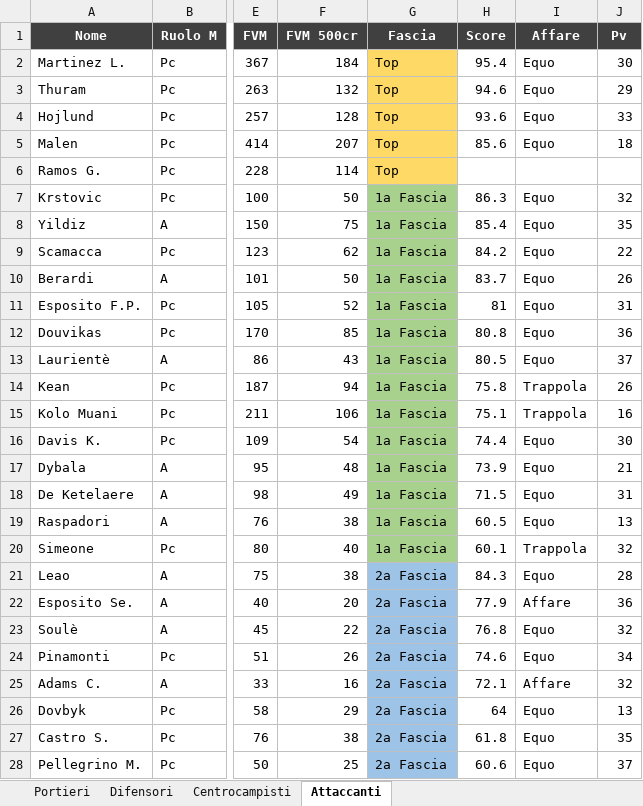
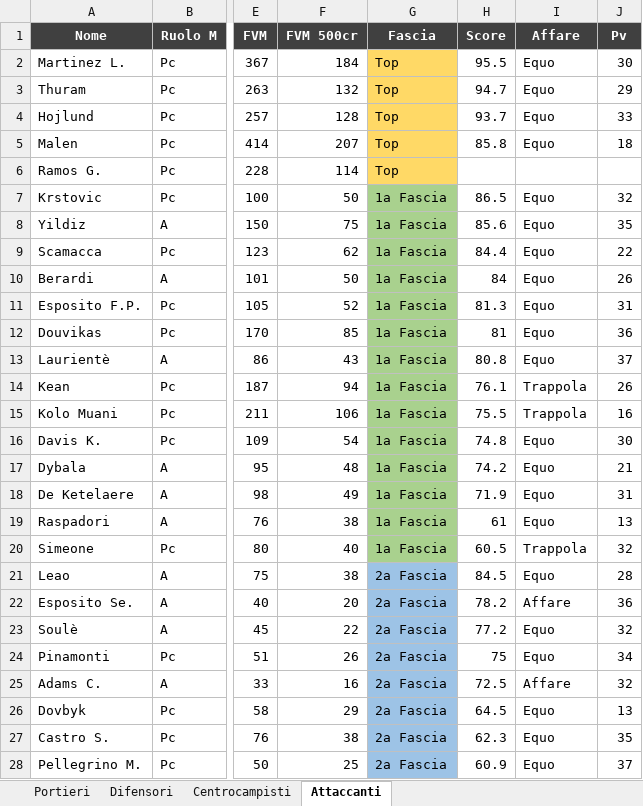
Before and after one commit to danielebaldo/fantaden, an Excel workbook: export/lista_asta.xlsx, sheet Attaccanti, drawn as a sheet; only a part is shown, gaps mark what is left out; values as stored, in another font and other column widths than the file's, no borders; the diff covers the shown part only; the diff names each change by its address in the sheet, - before the commit and + after, or states it on an @@ line.

```diff
--- a/export/lista_asta.xlsx (sheet Attaccanti)
+++ b/export/lista_asta.xlsx (sheet Attaccanti)
-H2 (Score): 95.4
+H2 (Score): 95.5
-H3 (Score): 94.6
+H3 (Score): 94.7
-H4 (Score): 93.6
+H4 (Score): 93.7
-H5 (Score): 85.6
+H5 (Score): 85.8
-H7 (Score): 86.3
+H7 (Score): 86.5
-H8 (Score): 85.4
+H8 (Score): 85.6
-H9 (Score): 84.2
+H9 (Score): 84.4
-H10 (Score): 83.7
+H10 (Score): 84
-H11 (Score): 81
+H11 (Score): 81.3
-H12 (Score): 80.8
+H12 (Score): 81
-H13 (Score): 80.5
+H13 (Score): 80.8
-H14 (Score): 75.8
+H14 (Score): 76.1
-H15 (Score): 75.1
+H15 (Score): 75.5
-H16 (Score): 74.4
+H16 (Score): 74.8
-H17 (Score): 73.9
+H17 (Score): 74.2
-H18 (Score): 71.5
+H18 (Score): 71.9
-H19 (Score): 60.5
+H19 (Score): 61
-H20 (Score): 60.1
+H20 (Score): 60.5
-H21 (Score): 84.3
+H21 (Score): 84.5
-H22 (Score): 77.9
+H22 (Score): 78.2
-H23 (Score): 76.8
+H23 (Score): 77.2
-H24 (Score): 74.6
+H24 (Score): 75
-H25 (Score): 72.1
+H25 (Score): 72.5
-H26 (Score): 64
+H26 (Score): 64.5
-H27 (Score): 61.8
+H27 (Score): 62.3
-H28 (Score): 60.6
+H28 (Score): 60.9
```
Also changed, not shown: 3 added rows, 1 removed row and 41 edited cells elsewhere in this sheet, sheet Difensori, sheet Portieri, sheet Centrocampisti, 5 other files.
